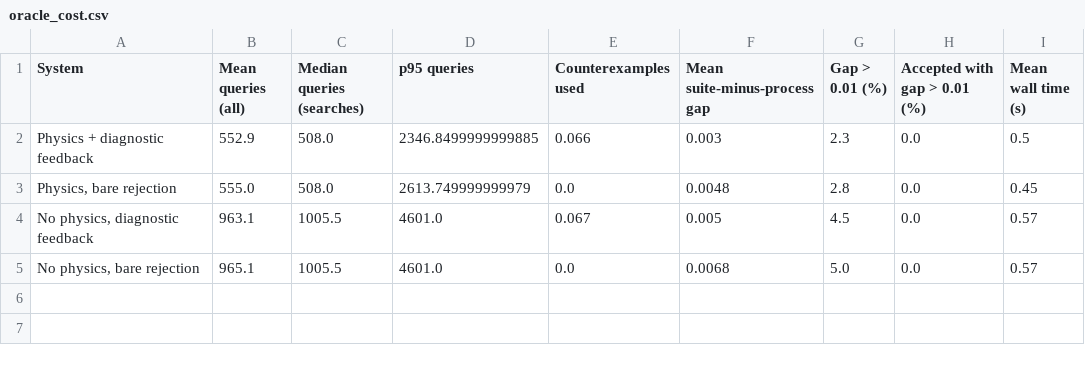
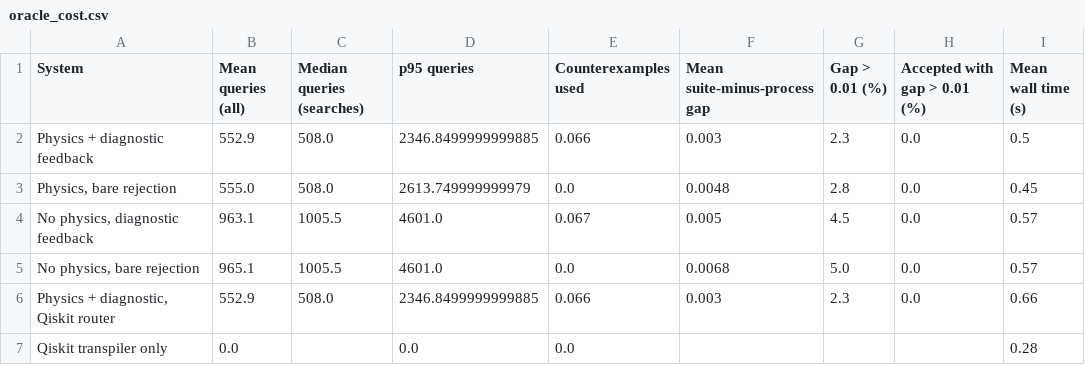
Before and after one commit to alok-108/physics-constrained-quantum-repair, a CSV file: paper/tables/oracle_cost.csv, drawn as a sheet; the diff names each change by its address in the sheet, - before the commit and + after, or states it on an @@ line.

```diff
--- a/paper/tables/oracle_cost.csv
+++ b/paper/tables/oracle_cost.csv
+row 6: Physics + diagnostic, Qiskit router | 552.9 | 508.0 | 2346.8499999999885 | 0.066 | 0.003 | 2.3 | 0.0 | 0.66
+row 7: Qiskit transpiler only | 0.0 |  | 0.0 | 0.0 |  |  |  | 0.28
```
Also changed, not shown: paper/tables/class_breakdown.csv, paper/tables/contrasts.csv, 30 other files.
